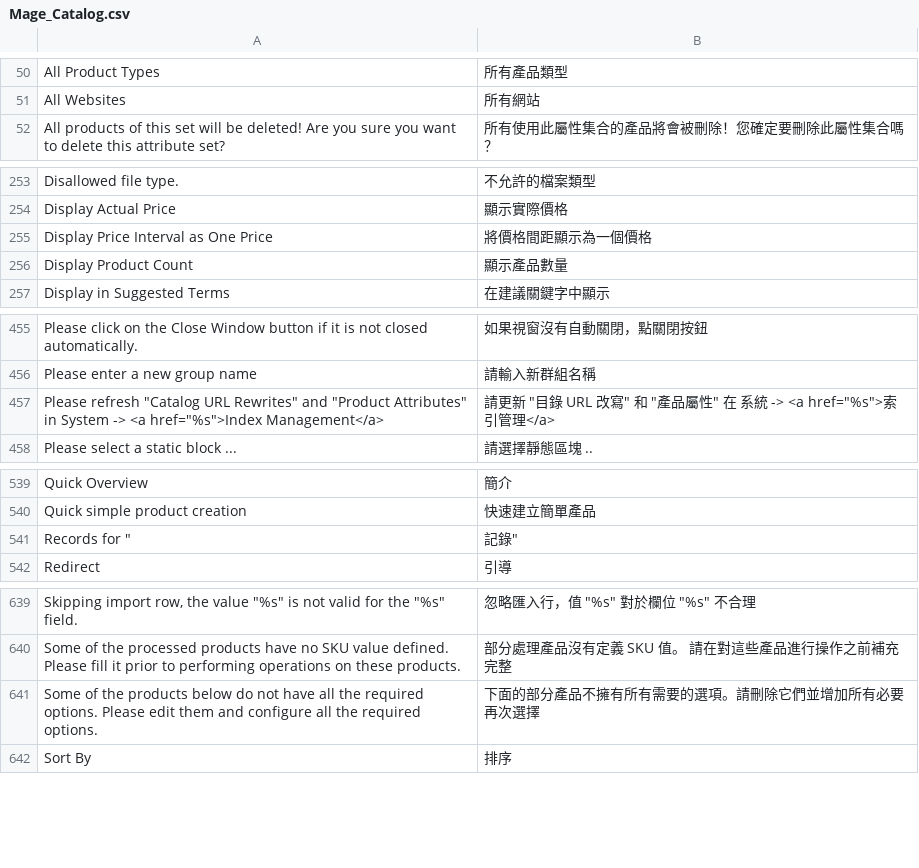
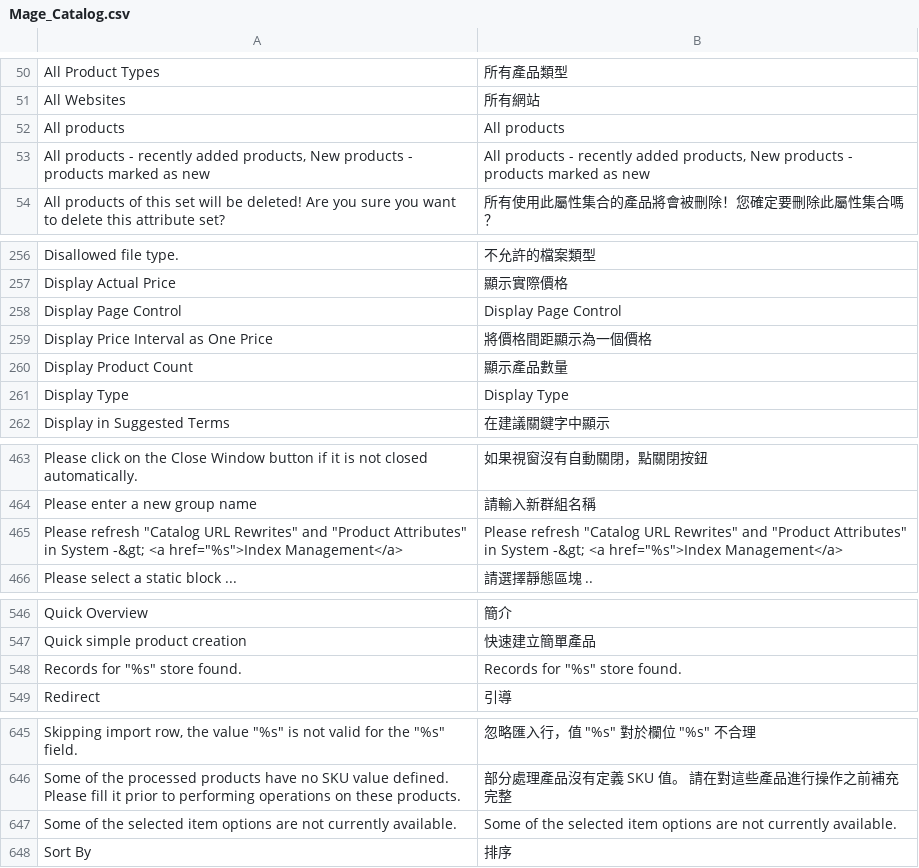
Before and after one commit to kiang/magento_zh_TW, a CSV file: app/locale/zh_TW/Mage_Catalog.csv, drawn as a sheet; only a part is shown, gaps mark what is left out; the diff covers the shown part only.

```diff
--- a/app/locale/zh_TW/Mage_Catalog.csv
+++ b/app/locale/zh_TW/Mage_Catalog.csv
@@ -51,2 +51,4 @@
 "All Websites","所有網站"
+"All products","All products"
+"All products - recently added products, New products - products marked as new","All products - recently added products, New products - products marked as new"
 "All products of this set will be deleted! Are you sure you want to delete this attribute set?","所有使用此屬性集合的產品將會被刪除！您確定要刪除此屬性集合嗎？"
@@ -254,4 +257,6 @@
 "Display Actual Price","顯示實際價格"
+"Display Page Control","Display Page Control"
 "Display Price Interval as One Price","將價格間距顯示為一個價格"
 "Display Product Count","顯示產品數量"
+"Display Type","Display Type"
 "Display in Suggested Terms","在建議關鍵字中顯示"
@@ -456,3 +464,3 @@
 "Please enter a new group name","請輸入新群組名稱"
-"Please refresh ""Catalog URL Rewrites"" and ""Product Attributes"" in System -> <a href=""%s"">Index Management</a>","請更新 ""目錄 URL 改寫"" 和 ""產品屬性"" 在 系統 -> <a href=""%s"">索引管理</a>"
+"Please refresh ""Catalog URL Rewrites"" and ""Product Attributes"" in System -&gt; <a href=""%s"">Index Management</a>","Please refresh ""Catalog URL Rewrites"" and ""Product Attributes"" in System -&gt; <a href=""%s"">Index Management</a>"
 "Please select a static block ...","請選擇靜態區塊 .."
@@ -540,3 +547,3 @@
 "Quick simple product creation","快速建立簡單產品"
-"Records for ""","記錄"""
+"Records for ""%s"" store found.","Records for ""%s"" store found."
 "Redirect","引導"
@@ -640,3 +646,3 @@
 "Some of the processed products have no SKU value defined. Please fill it prior to performing operations on these products.","部分處理產品沒有定義 SKU 值。 請在對這些產品進行操作之前補充完整"
-"Some of the products below do not have all the required options. Please edit them and configure all the required options.","下面的部分產品不擁有所有需要的選項。請刪除它們並增加所有必要再次選擇"
+"Some of the selected item options are not currently available.","Some of the selected item options are not currently available."
 "Sort By","排序"
```
Also changed, not shown: 6 added rows and 2 removed rows elsewhere in this file, app/locale/zh_TW/Mage_Adminhtml.csv, app/locale/zh_TW/Mage_Customer.csv, 21 other files.
